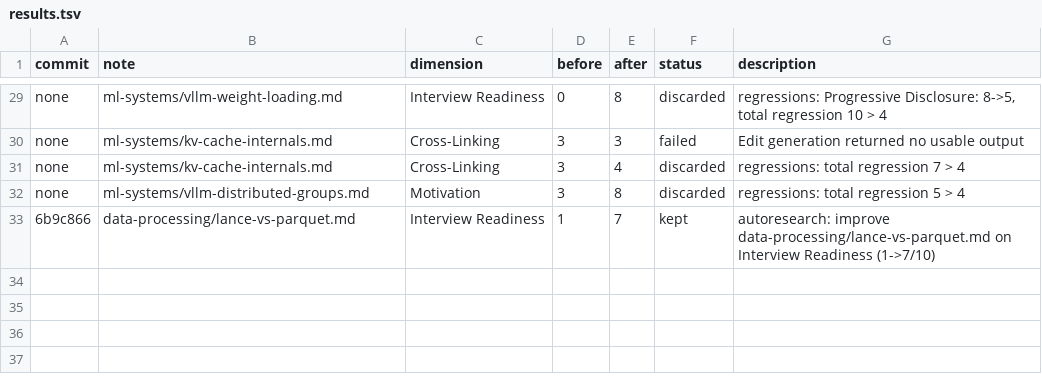
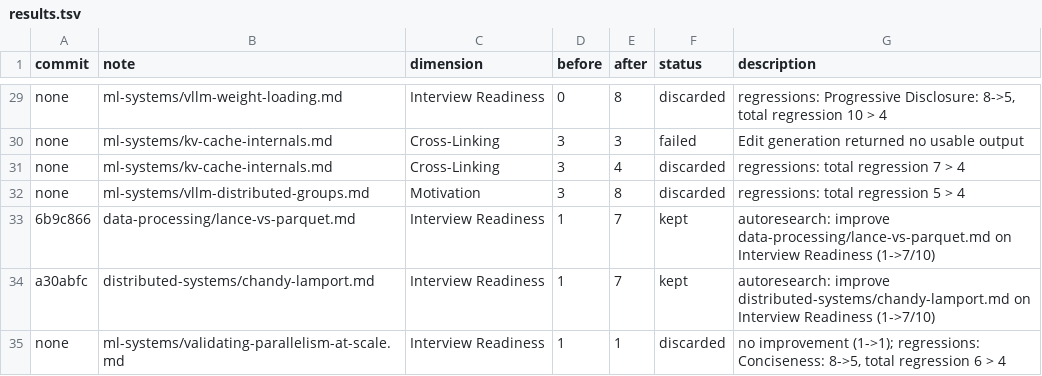
Before and after one commit to yfei1/obsidian-notes, a TSV file: autoresearch/results.tsv, drawn as a sheet; only a part is shown, gaps mark what is left out; the diff names each change by its address in the sheet, - before the commit and + after, or states it on an @@ line.

Commit message:
autoresearch: improve ml-systems/validating-parallelism-at-scale.md on Interview Readiness (1->7/10)

```diff
--- a/autoresearch/results.tsv
+++ b/autoresearch/results.tsv
+row 34: a30abfc | distributed-systems/chandy-lamport.md | Interview Readiness | 1 | 7 | kept | autoresearch: improve distributed-systems/chandy-lamport.md on Interview Readiness (1->7/10)
+row 35: none | ml-systems/validating-parallelism-at-scale.md | Interview Readiness | 1 | 1 | discarded | no improvement (1->1); regressions: Conciseness: 8->5, total regression 6 > 4
```
Also changed, not shown: 1 other file.
